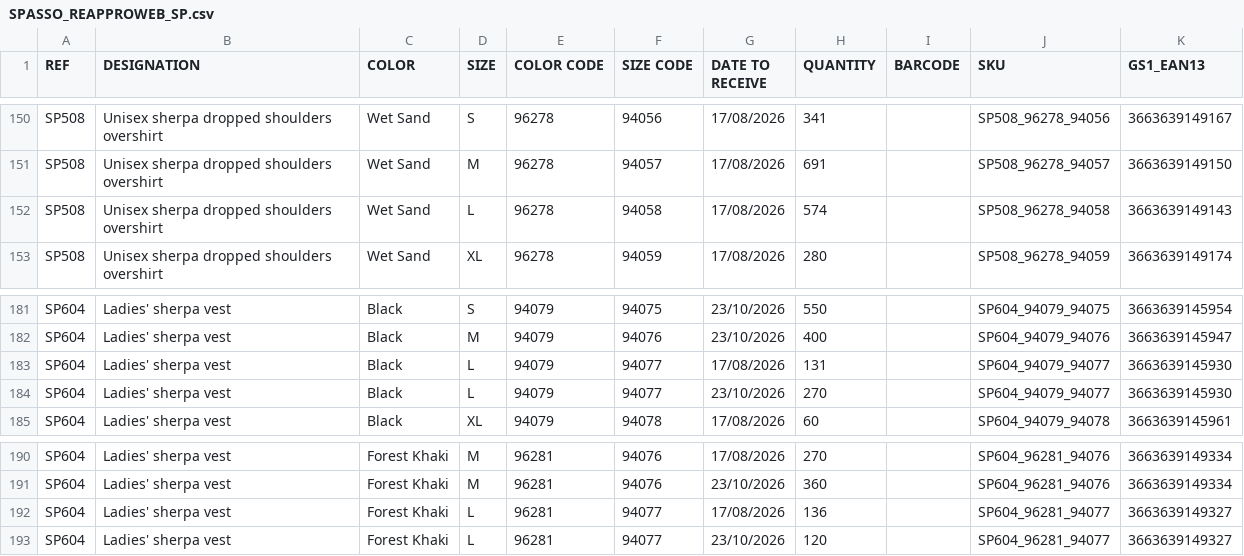
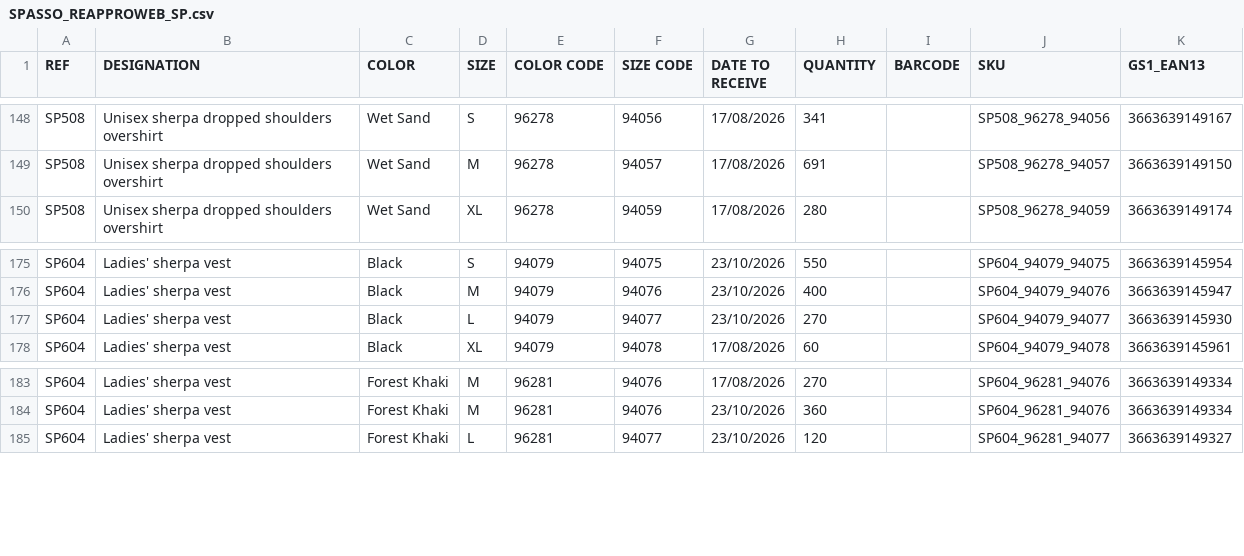
Before and after one commit to PerrinT31/Spasso, a CSV file: public/SPASSO_REAPPROWEB_SP.csv, drawn as a sheet; only a part is shown, gaps mark what is left out; the diff covers the shown part only; the diff names each change by its address in the sheet, - before the commit and + after, or states it on an @@ line.

```diff
--- a/public/SPASSO_REAPPROWEB_SP.csv
+++ b/public/SPASSO_REAPPROWEB_SP.csv
-row 152: SP508 | Unisex sherpa dropped shoulders overshirt | Wet Sand | L | 96278 | 94058 | 17/08/2026 | 574 |  | SP508_96278_94058 | 3663639149143
-row 183: SP604 | Ladies' sherpa vest | Black | L | 94079 | 94077 | 17/08/2026 | 131 |  | SP604_94079_94077 | 3663639145930
-row 192: SP604 | Ladies' sherpa vest | Forest Khaki | L | 96281 | 94077 | 17/08/2026 | 136 |  | SP604_96281_94077 | 3663639149327
```
Also changed, not shown: 8 removed rows elsewhere in this file.
